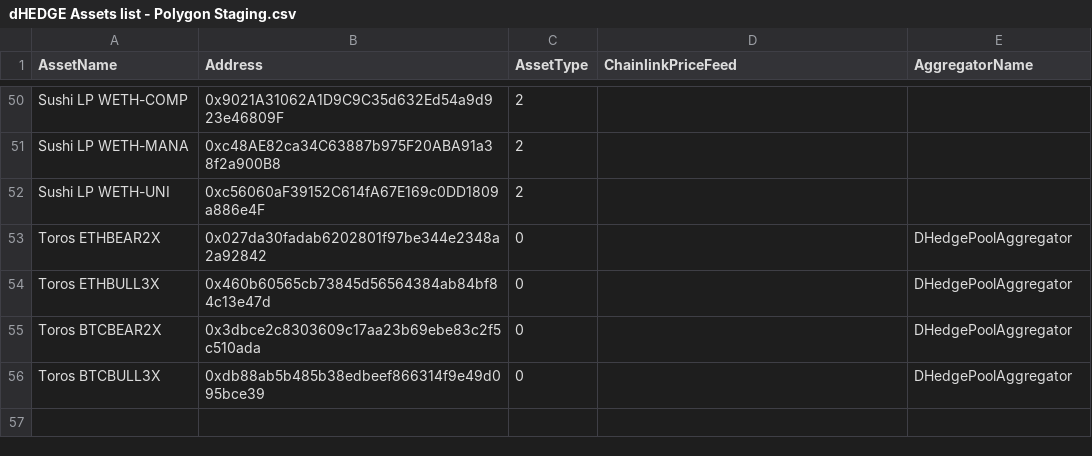
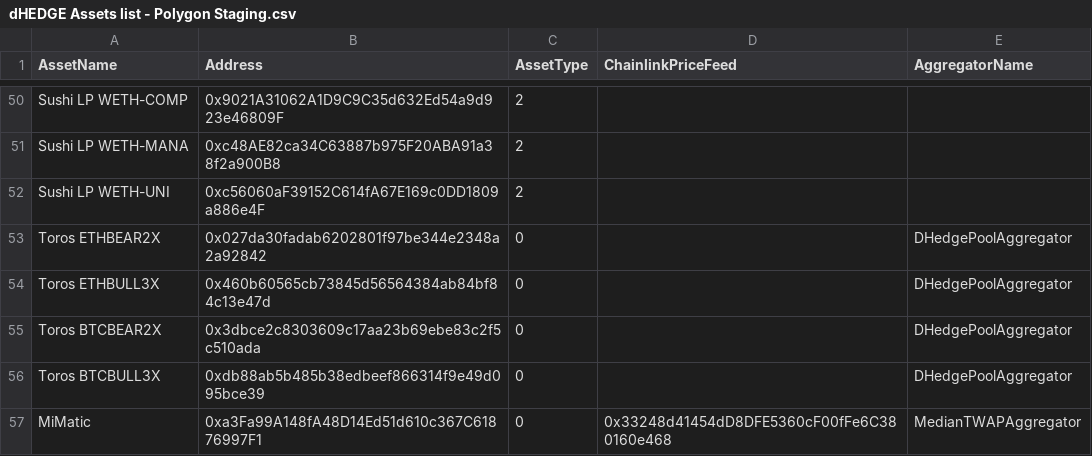
Before and after one commit to dhedge/V2-Public, a CSV file: config/polygon-staging/dHEDGE Assets list - Polygon Staging.csv, drawn as a sheet; only a part is shown, gaps mark what is left out; the diff names each change by its address in the sheet, - before the commit and + after, or states it on an @@ line.

Commit message:
feat(new-assets): MAI & Balancer stable pool

```diff
--- a/config/polygon-staging/dHEDGE Assets list - Polygon Staging.csv
+++ b/config/polygon-staging/dHEDGE Assets list - Polygon Staging.csv
+row 57: MiMatic | 0xa3Fa99A148fA48D14Ed51d610c367C61876997F1 | 0 | 0x33248d41454dD8DFE5360cF00fFe6C380160e468 | MedianTWAPAggregator
```
Also changed, not shown: 4 other files.
